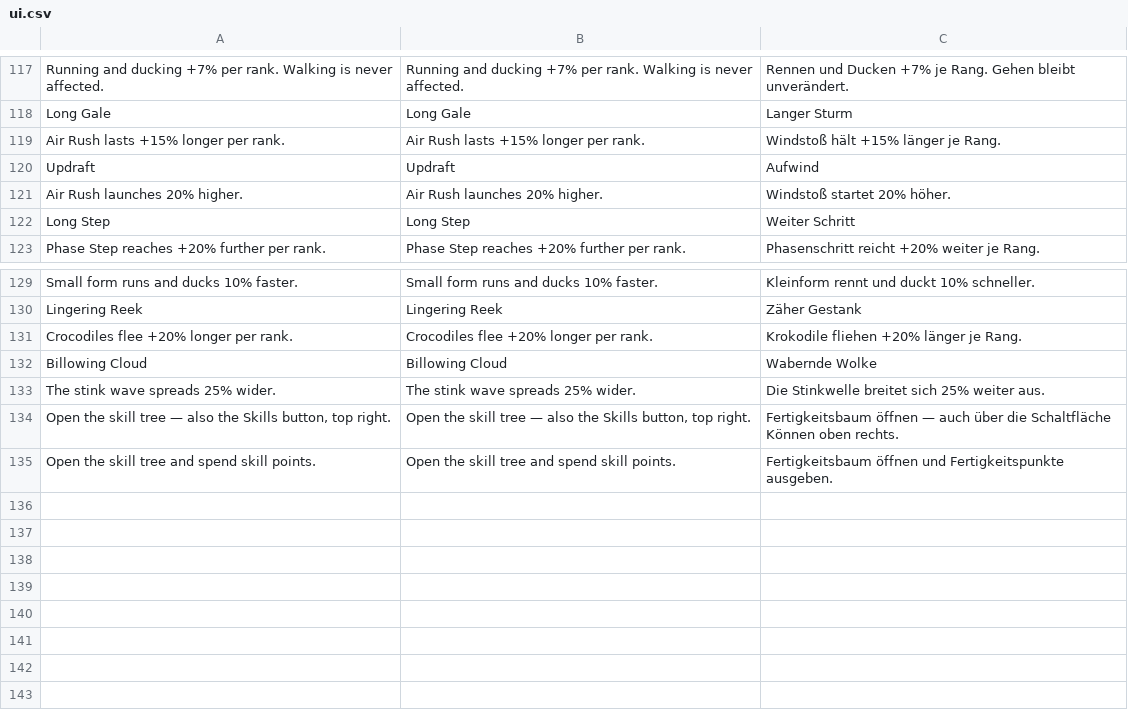
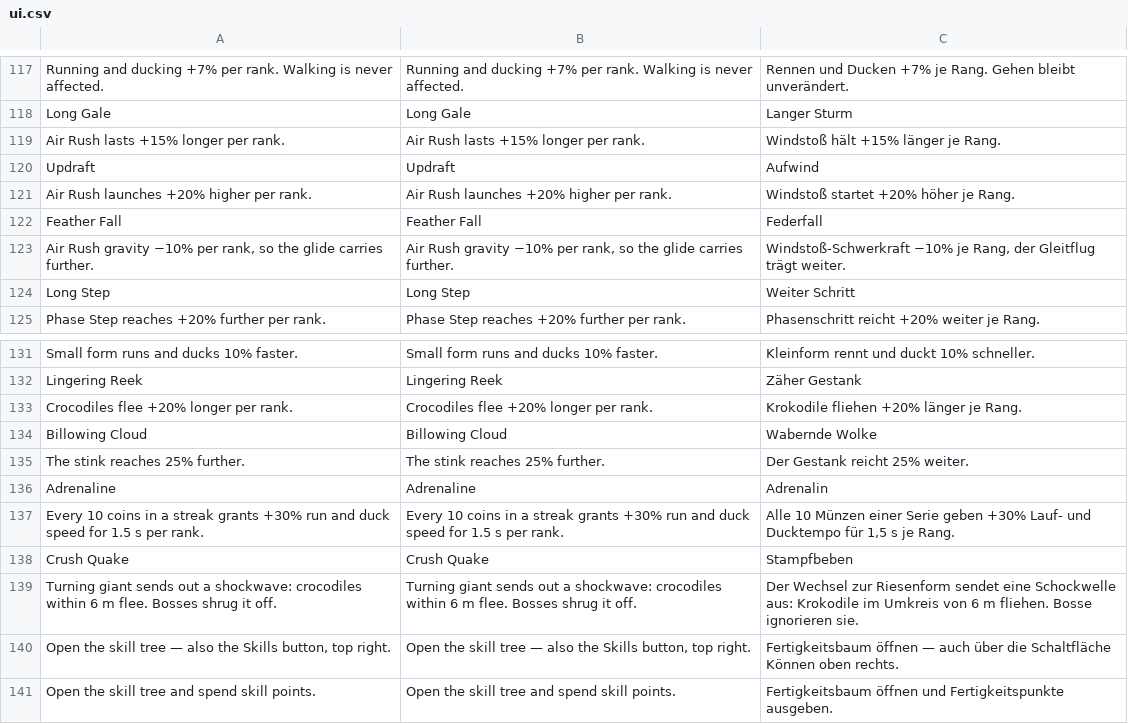
Before and after one commit to korjavin/godot-test1, a CSV file: assets/translations/ui.csv, drawn as a sheet; only a part is shown, gaps mark what is left out; removed rows and columns are numbered as before the commit, all else as after; the diff names each change by its address in the sheet, - before the commit and + after, or states it on an @@ line.

Commit message:
feat(progression): active/exotic skills — Adrenaline burst, Feather Fall, Crush Quake
Bead godot-test1-20z.4. Three actives, each ONE more node in an existing #55
branch: no new tree, no new system, and deliberately no new keybind, no second
cooldown dial and no third touch button.

* Adrenaline (all four heroes, Focus, 2 ranks) — a PASSIVE-TRIGGERED burst:
  every 10 coins in one streak grants 1.5 s/rank of +30% run and duck speed.
  The +30% multiplies the ALREADY-CLAMPED passive result in gait_mult(), so
  the epic's +20% stays a cap on ranks and the composed worst case is a known
  constant (x1.56). Walking is untouched; running only moves further above
  MAX_CHASE_SPEED 8.5.
* Feather Fall (windman, 2 ranks) + updraft grown to 2 ranks — Air Rush lift
  +40% and gravity -20% at max. windman_gravity is a REDUCING effect capped in
  the getter (WINDMAN_GRAVITY_MULT_MIN). JUMP_VELOCITY is still untouched by
  every skill in the game.
* Crush Quake (teibi, 1 rank) — turning giant scares crocodiles within 6 m.
  Boss immunity is NOT re-implemented: flee_from() already early-returns for
  is_boss.

Also: PHOBOMAN_STINK_RADIUS was never a gameplay bound (the sweep had no
distance test at all), which made Billowing Cloud a node that bought only a
wider picture. PHOBOMAN_FLEE_RADIUS (22 m, derived from DETECTION_RADIUS 15
plus a closing crocodile) is now the real bound and the node scales it. One
shared _scare_crocodiles() helper owns the radius test, the group walk and the
MpManager.request_croc_flee relay for both fear effects.

The bead's Air Rush cap premise was false and is recorded as such: the BASE
apex is 11.11 m, not "well below" the 8 m massif minimum, so Windman has always
cleared short massifs. progression_selfcheck pins both arcs from the player's
own constants, including that the base stays above 8 m.

Verified: progression_selfcheck extended with _check_active_skills_on_player()
(real triggers, negative control per assertion), mutation-tested x5; all nine
selfchecks green; headless main.tscn boot clean.

```diff
--- a/assets/translations/ui.csv
+++ b/assets/translations/ui.csv
-A121: Air Rush launches 20% higher.
+A121: Air Rush launches +20% higher per rank.
-B121: Air Rush launches 20% higher.
+B121: Air Rush launches +20% higher per rank.
-C121: Windstoß startet 20% höher.
+C121: Windstoß startet +20% höher je Rang.
+row 122: Feather Fall | Feather Fall | Federfall
+row 123: Air Rush gravity −10% per rank, so the glide carries further. | Air Rush gravity −10% per rank, so the glide carries further. | Windstoß-Schwerkraft −10% je Rang, der Gleitflug trägt weiter.
-row 133: The stink wave spreads 25% wider. | The stink wave spreads 25% wider. | Die Stinkwelle breitet sich 25% weiter aus.
+row 135: The stink reaches 25% further. | The stink reaches 25% further. | Der Gestank reicht 25% weiter.
+row 136: Adrenaline | Adrenaline | Adrenalin
+row 137: Every 10 coins in a streak grants +30% run and duck speed for 1.5 s per rank. | Every 10 coins in a streak grants +30% run and duck speed for 1.5 s per rank. | Alle 10 Münzen einer Serie geben +30% Lauf- und Ducktempo für 1,5 s je Rang.
+row 138: Crush Quake | Crush Quake | Stampfbeben
+row 139: Turning giant sends out a shockwave: crocodiles within 6 m flee. Bosses shrug it off. | Turning giant sends out a shockwave: crocodiles within 6 m flee. Bosses shrug it off. | Der Wechsel zur Riesenform sendet eine Schockwelle aus: Krokodile im Umkreis von 6 m fliehen. Bosse ignorieren sie.
```
Also changed, not shown: 5 other files.
